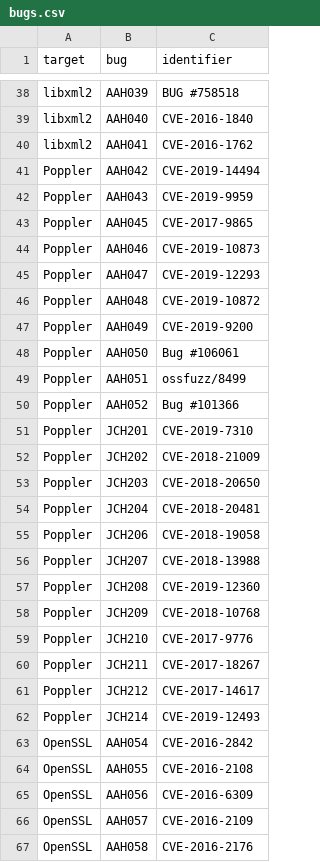
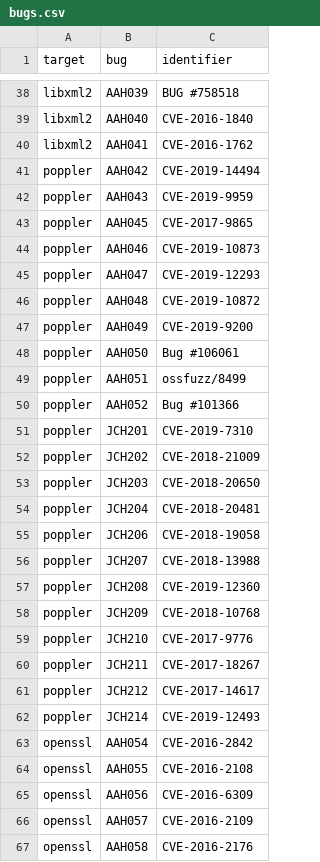
Before and after one commit to HexHive/magma, a CSV file: _data/bugs.csv, drawn as a sheet; only a part is shown, gaps mark what is left out; the diff covers the shown part only.

Commit message:
Added indirection to target information

```diff
--- a/_data/bugs.csv
+++ b/_data/bugs.csv
@@ -40,28 +40,28 @@ libxml2,AAH040,CVE-2016-1840
 libxml2,AAH041,CVE-2016-1762
-Poppler,AAH042,CVE-2019-14494
-Poppler,AAH043,CVE-2019-9959
-Poppler,AAH045,CVE-2017-9865
-Poppler,AAH046,CVE-2019-10873
-Poppler,AAH047,CVE-2019-12293
-Poppler,AAH048,CVE-2019-10872
-Poppler,AAH049,CVE-2019-9200
-Poppler,AAH050,Bug #106061
-Poppler,AAH051,ossfuzz/8499
-Poppler,AAH052,Bug #101366
-Poppler,JCH201,CVE-2019-7310
-Poppler,JCH202,CVE-2018-21009
-Poppler,JCH203,CVE-2018-20650
-Poppler,JCH204,CVE-2018-20481
-Poppler,JCH206,CVE-2018-19058
-Poppler,JCH207,CVE-2018-13988
-Poppler,JCH208,CVE-2019-12360
-Poppler,JCH209,CVE-2018-10768
-Poppler,JCH210,CVE-2017-9776
-Poppler,JCH211,CVE-2017-18267
-Poppler,JCH212,CVE-2017-14617
-Poppler,JCH214,CVE-2019-12493
-OpenSSL,AAH054,CVE-2016-2842
-OpenSSL,AAH055,CVE-2016-2108
-OpenSSL,AAH056,CVE-2016-6309
-OpenSSL,AAH057,CVE-2016-2109
-OpenSSL,AAH058,CVE-2016-2176
+poppler,AAH042,CVE-2019-14494
+poppler,AAH043,CVE-2019-9959
+poppler,AAH045,CVE-2017-9865
+poppler,AAH046,CVE-2019-10873
+poppler,AAH047,CVE-2019-12293
+poppler,AAH048,CVE-2019-10872
+poppler,AAH049,CVE-2019-9200
+poppler,AAH050,Bug #106061
+poppler,AAH051,ossfuzz/8499
+poppler,AAH052,Bug #101366
+poppler,JCH201,CVE-2019-7310
+poppler,JCH202,CVE-2018-21009
+poppler,JCH203,CVE-2018-20650
+poppler,JCH204,CVE-2018-20481
+poppler,JCH206,CVE-2018-19058
+poppler,JCH207,CVE-2018-13988
+poppler,JCH208,CVE-2019-12360
+poppler,JCH209,CVE-2018-10768
+poppler,JCH210,CVE-2017-9776
+poppler,JCH211,CVE-2017-18267
+poppler,JCH212,CVE-2017-14617
+poppler,JCH214,CVE-2019-12493
+openssl,AAH054,CVE-2016-2842
+openssl,AAH055,CVE-2016-2108
+openssl,AAH056,CVE-2016-6309
+openssl,AAH057,CVE-2016-2109
+openssl,AAH058,CVE-2016-2176
```
Also changed, not shown: 66 edited cells elsewhere in this file, 2 other files.
